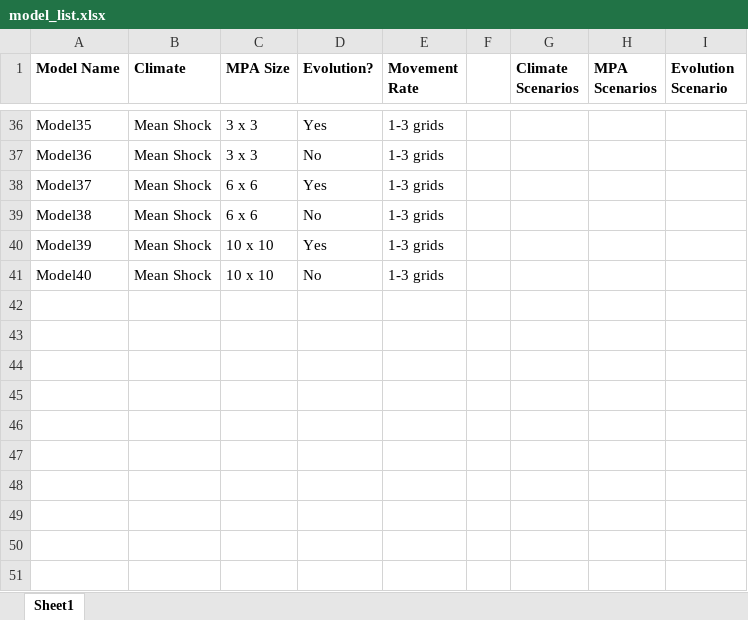
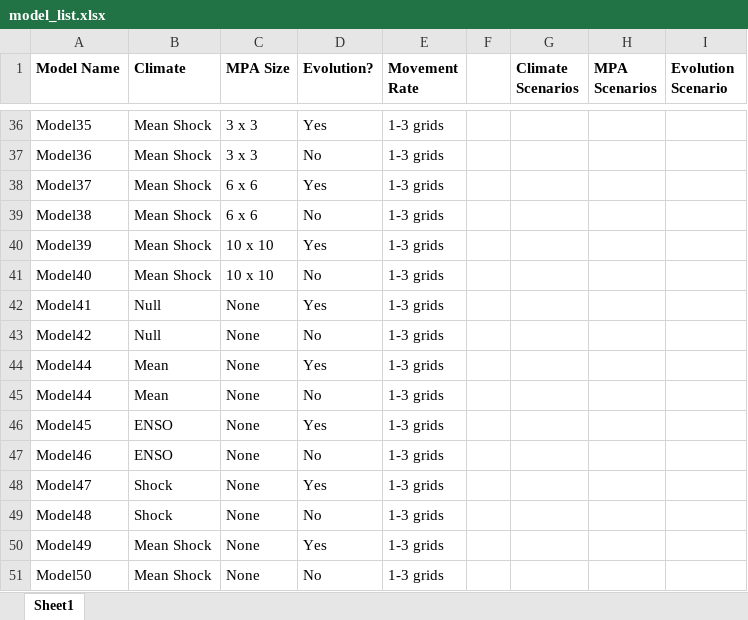
Before and after one commit to acaughman/mpa_climate_selection, an Excel workbook: data/model_list.xlsx, sheet Sheet1, drawn as a sheet; only a part is shown, gaps mark what is left out; values as stored, in another font and other column widths than the file's, no borders; conditional formats not drawn; the diff names each change by its address in the sheet, - before the commit and + after, or states it on an @@ line.

```diff
--- a/data/model_list.xlsx (sheet Sheet1)
+++ b/data/model_list.xlsx (sheet Sheet1)
+row 42: Model41 | Null | None | Yes | 1-3 grids
+row 43: Model42 | Null | None | No | 1-3 grids
+row 44: Model44 | Mean | None | Yes | 1-3 grids
+row 45: Model44 | Mean | None | No | 1-3 grids
+row 46: Model45 | ENSO | None | Yes | 1-3 grids
+row 47: Model46 | ENSO | None | No | 1-3 grids
+row 48: Model47 | Shock | None | Yes | 1-3 grids
+row 49: Model48 | Shock | None | No | 1-3 grids
+row 50: Model49 | Mean Shock | None | Yes | 1-3 grids
+row 51: Model50 | Mean Shock | None | No | 1-3 grids
```
Also changed, not shown: 2 other files.
